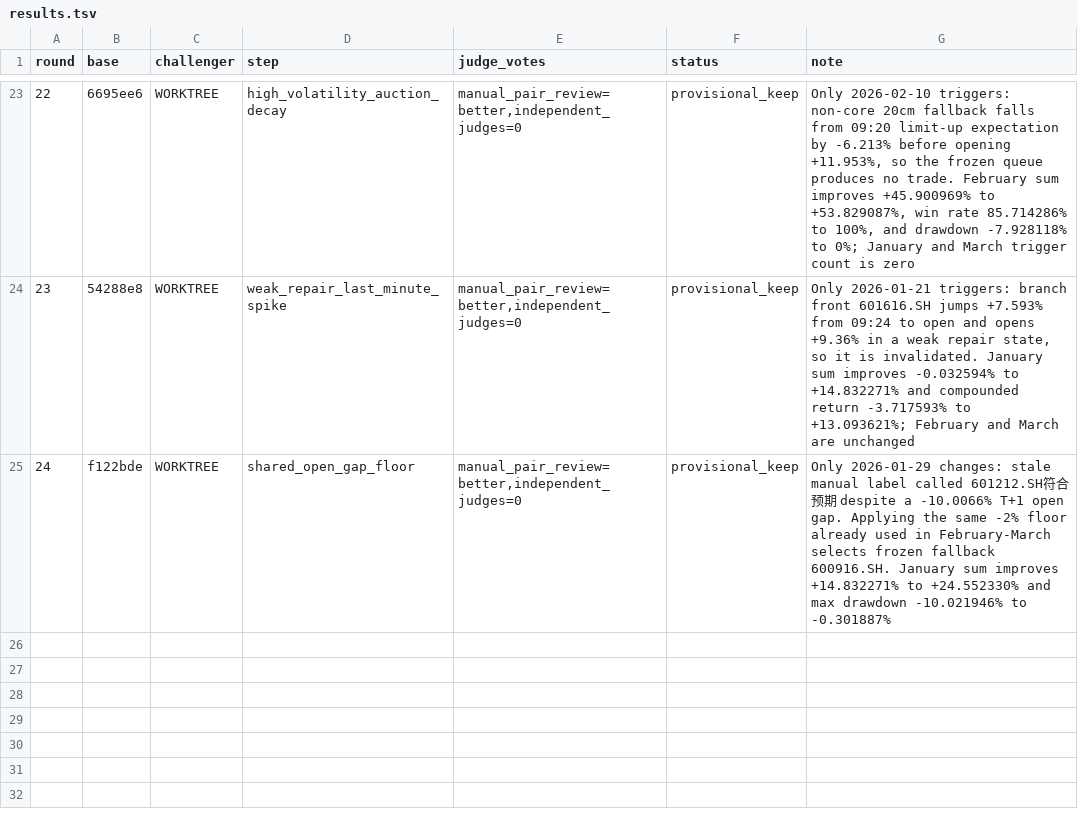
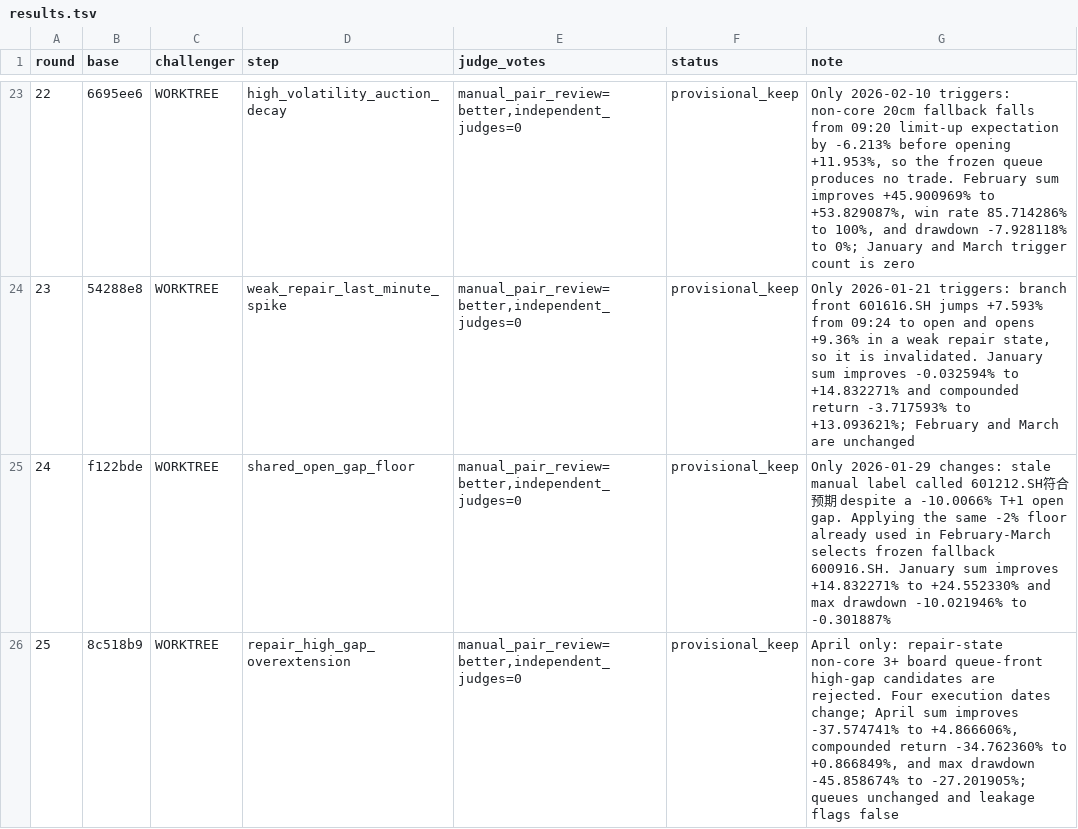
Before and after one commit to dongzzzzzzzzz/new-trade-skill, a TSV file: evolution/results.tsv, drawn as a sheet; only a part is shown, gaps mark what is left out.

```diff
--- a/evolution/results.tsv
+++ b/evolution/results.tsv
@@ -25 +25,2 @@ round	base	challenger	step	judge_votes	status	note
 24	f122bde	WORKTREE	shared_open_gap_floor	manual_pair_review=better,independent_judges=0	provisional_keep	Only 2026-01-29 changes: stale manual label called 601212.SH符合预期 despite a -10.0066% T+1 open gap. Applying the same -2% floor already used in February-March selects frozen fallback 600916.SH. January sum improves +14.832271% to +24.552330% and max drawdown -10.021946% to -0.301887%
+25	8c518b9	WORKTREE	repair_high_gap_overextension	manual_pair_review=better,independent_judges=0	provisional_keep	April only: repair-state non-core 3+ board queue-front high-gap candidates are rejected. Four execution dates change; April sum improves -37.574741% to +4.866606%, compounded return -34.762360% to +0.866849%, and max drawdown -45.858674% to -27.201905%; queues unchanged and leakage flags false
```
Also changed, not shown: 22 other files.
